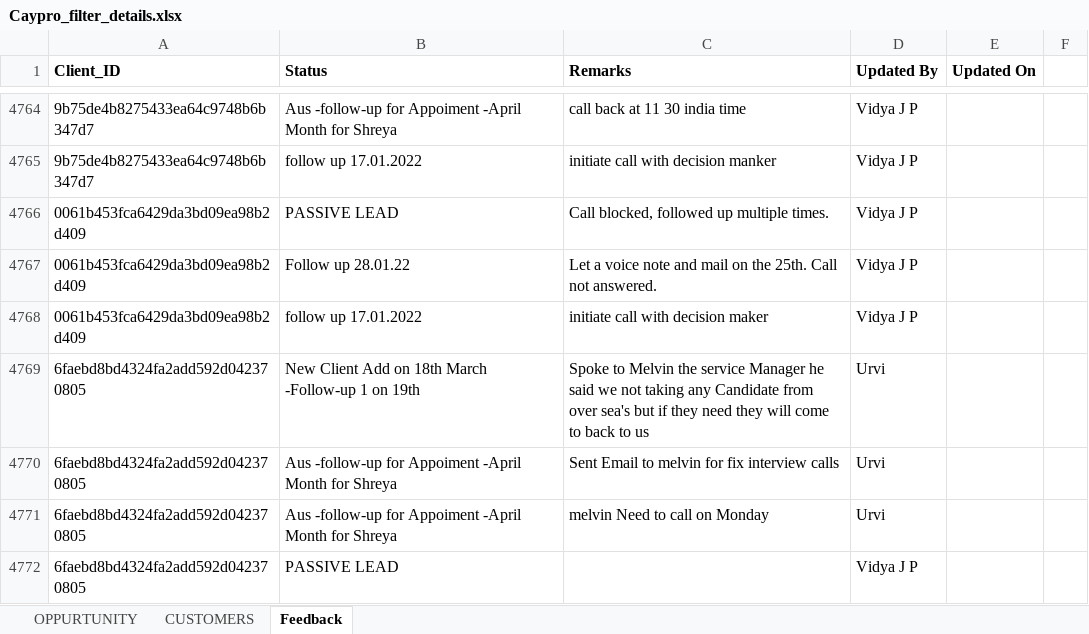
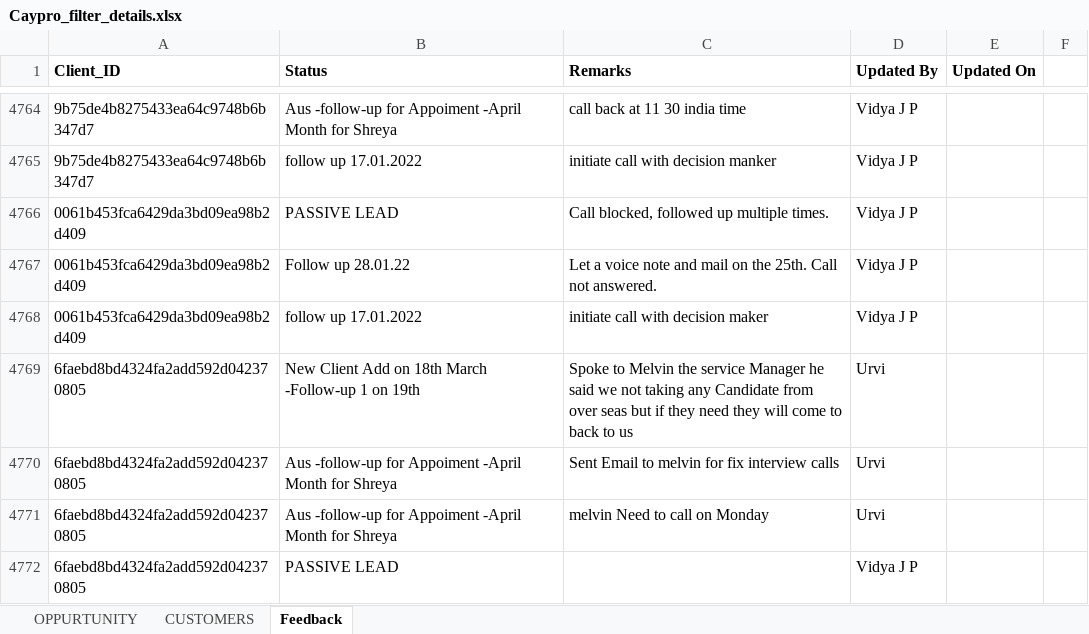
Before and after one commit to S-a-b-a-r-i-M/Python, an Excel workbook: Caypro_filter_details.xlsx, sheet Feedback, drawn as a sheet; only a part is shown, gaps mark what is left out; values as stored, in another font and other column widths than the file's, no borders; the diff covers the shown part only; the diff names each change by its address in the sheet, - before the commit and + after, or states it on an @@ line.

```diff
--- a/Caypro_filter_details.xlsx (sheet Feedback)
+++ b/Caypro_filter_details.xlsx (sheet Feedback)
-C4769 (Remarks): …from over sea's but if…
+C4769 (Remarks): …from over seas but if…
```
Also changed, not shown: 127 edited cells elsewhere in this sheet, sheet OPPURTUNITY, sheet CUSTOMERS, IT Sales Ent.xlsx, 3 other files.
